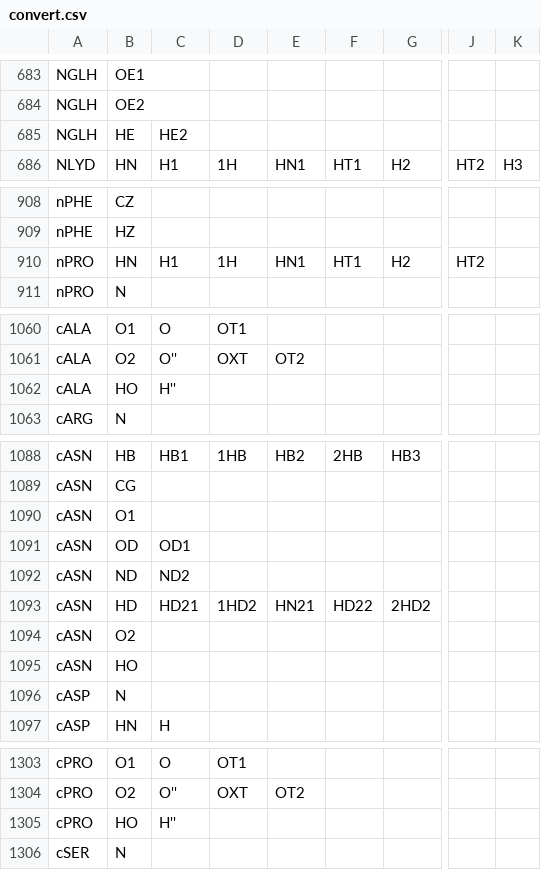
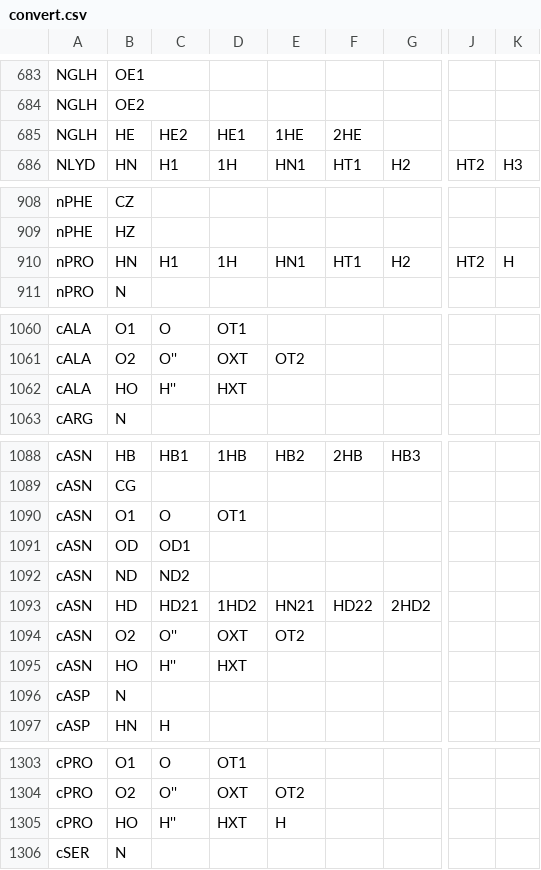
Before and after one commit to peter-reinholdt/propertyfit, a CSV file: data/convert.csv, drawn as a sheet; only a part is shown, gaps mark what is left out; the diff covers the shown part only; the diff names each change by its address in the sheet, - before the commit and + after, or states it on an @@ line.

```diff
--- a/data/convert.csv
+++ b/data/convert.csv
-D685: (empty)
+D685: HE1
-E685: (empty)
+E685: 1HE
-F685: (empty)
+F685: 2HE
-K910: (empty)
+K910: H
-D1062: (empty)
+D1062: HXT
-C1090: (empty)
+C1090: O
-D1090: (empty)
+D1090: OT1
-C1094: (empty)
+C1094: O''
-D1094: (empty)
+D1094: OXT
-E1094: (empty)
+E1094: OT2
-C1095: (empty)
+C1095: H''
-D1095: (empty)
+D1095: HXT
-D1305: (empty)
+D1305: HXT
-E1305: (empty)
+E1305: H
```
Also changed, not shown: 28 edited cells elsewhere in this file, data/FFparametersALLnames.csv, data/pep.csv.
